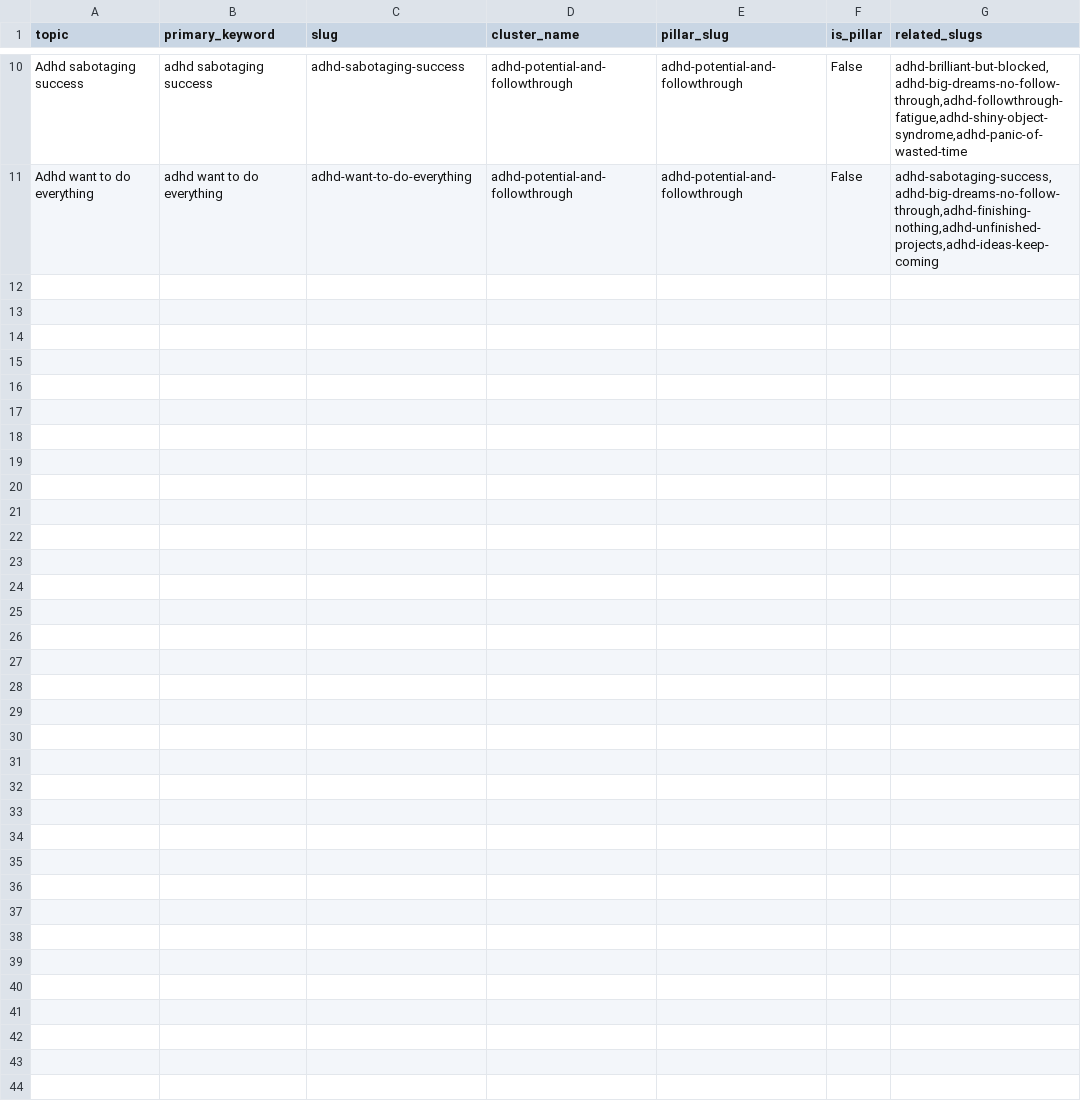
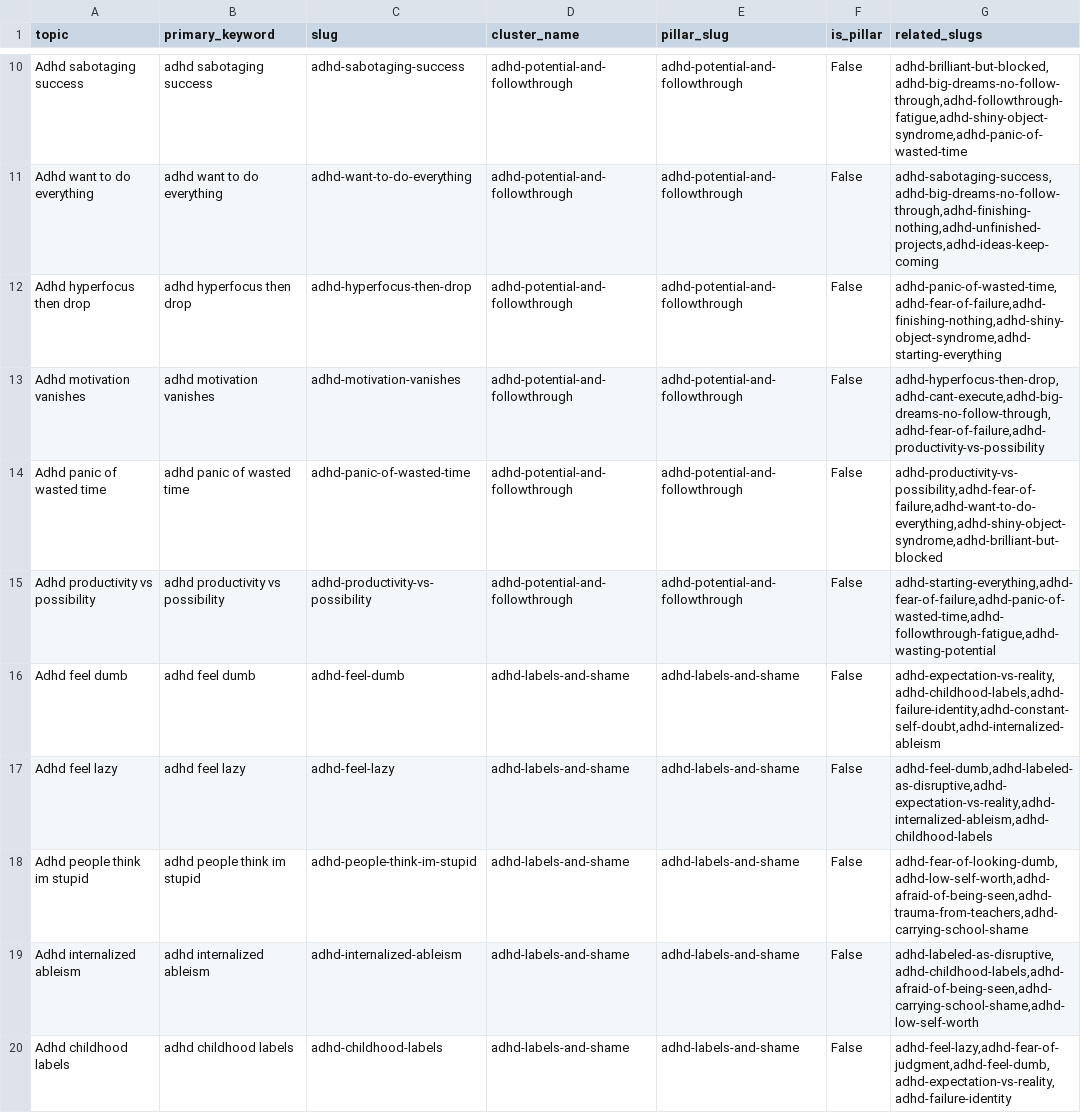
Before and after one commit to madan-quirkylabs/quirkylabs_blog, a CSV file: blog_generator/input/published_2025_05_07.csv, drawn as a sheet; only a part is shown, gaps mark what is left out.

Commit message:
Release more blogs

```diff
--- a/blog_generator/input/published_2025_05_07.csv
+++ b/blog_generator/input/published_2025_05_07.csv
@@ -11 +11,10 @@ Adhd sabotaging success,adhd sabotaging success,adhd-sabotaging-success,adhd-pot
 Adhd want to do everything,adhd want to do everything,adhd-want-to-do-everything,adhd-potential-and-followthrough,adhd-potential-and-followthrough,False,"adhd-sabotaging-success,adhd-big-dreams-no-follow-through,adhd-finishing-nothing,adhd-unfinished-projects,adhd-ideas-keep-coming"
+Adhd hyperfocus then drop,adhd hyperfocus then drop,adhd-hyperfocus-then-drop,adhd-potential-and-followthrough,adhd-potential-and-followthrough,False,"adhd-panic-of-wasted-time,adhd-fear-of-failure,adhd-finishing-nothing,adhd-shiny-object-syndrome,adhd-starting-everything"
+Adhd motivation vanishes,adhd motivation vanishes,adhd-motivation-vanishes,adhd-potential-and-followthrough,adhd-potential-and-followthrough,False,"adhd-hyperfocus-then-drop,adhd-cant-execute,adhd-big-dreams-no-follow-through,adhd-fear-of-failure,adhd-productivity-vs-possibility"
+Adhd panic of wasted time,adhd panic of wasted time,adhd-panic-of-wasted-time,adhd-potential-and-followthrough,adhd-potential-and-followthrough,False,"adhd-productivity-vs-possibility,adhd-fear-of-failure,adhd-want-to-do-everything,adhd-shiny-object-syndrome,adhd-brilliant-but-blocked"
+Adhd productivity vs possibility,adhd productivity vs possibility,adhd-productivity-vs-possibility,adhd-potential-and-followthrough,adhd-potential-and-followthrough,False,"adhd-starting-everything,adhd-fear-of-failure,adhd-panic-of-wasted-time,adhd-followthrough-fatigue,adhd-wasting-potential"
+Adhd feel dumb,adhd feel dumb,adhd-feel-dumb,adhd-labels-and-shame,adhd-labels-and-shame,False,"adhd-expectation-vs-reality,adhd-childhood-labels,adhd-failure-identity,adhd-constant-self-doubt,adhd-internalized-ableism"
+Adhd feel lazy,adhd feel lazy,adhd-feel-lazy,adhd-labels-and-shame,adhd-labels-and-shame,False,"adhd-feel-dumb,adhd-labeled-as-disruptive,adhd-expectation-vs-reality,adhd-internalized-ableism,adhd-childhood-labels"
+Adhd people think im stupid,adhd people think im stupid,adhd-people-think-im-stupid,adhd-labels-and-shame,adhd-labels-and-shame,False,"adhd-fear-of-looking-dumb,adhd-low-self-worth,adhd-afraid-of-being-seen,adhd-trauma-from-teachers,adhd-carrying-school-shame"
+Adhd internalized ableism,adhd internalized ableism,adhd-internalized-ableism,adhd-labels-and-shame,adhd-labels-and-shame,False,"adhd-labeled-as-disruptive,adhd-childhood-labels,adhd-afraid-of-being-seen,adhd-carrying-school-shame,adhd-low-self-worth"
+Adhd childhood labels,adhd childhood labels,adhd-childhood-labels,adhd-labels-and-shame,adhd-labels-and-shame,False,"adhd-feel-lazy,adhd-fear-of-judgment,adhd-feel-dumb,adhd-expectation-vs-reality,adhd-failure-identity"
```
Also changed, not shown: blog_generator/input/sample_input copy.csv, 9 other files.
